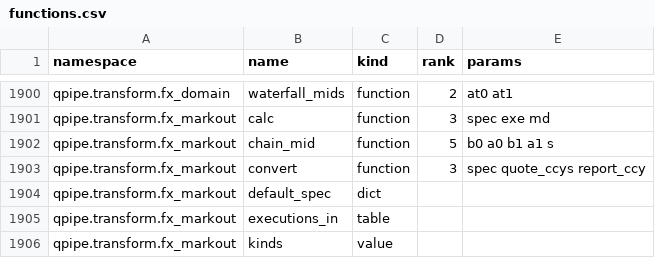
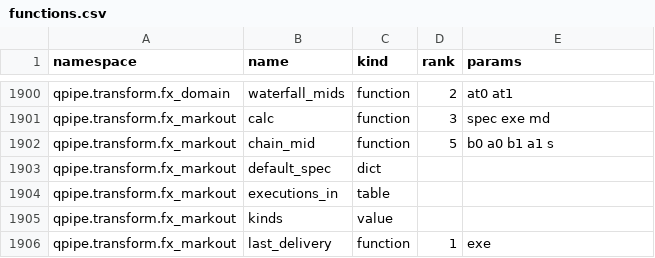
Before and after one commit to kwojdalski/uqf, a CSV file: docs/reference/surfaces/current/functions.csv, drawn as a sheet; only a part is shown, gaps mark what is left out; the shorter side is filled out with more unchanged rows.

```diff
--- a/docs/reference/surfaces/current/functions.csv
+++ b/docs/reference/surfaces/current/functions.csv
@@ -1902,3 +1902,2 @@ qpipe.transform.fx_markout,calc,function,3,spec exe md
 qpipe.transform.fx_markout,chain_mid,function,5,b0 a0 b1 a1 s
-qpipe.transform.fx_markout,convert,function,3,spec quote_ccys report_ccy
 qpipe.transform.fx_markout,default_spec,dict,,
```
Also changed, not shown: 3 other files.
